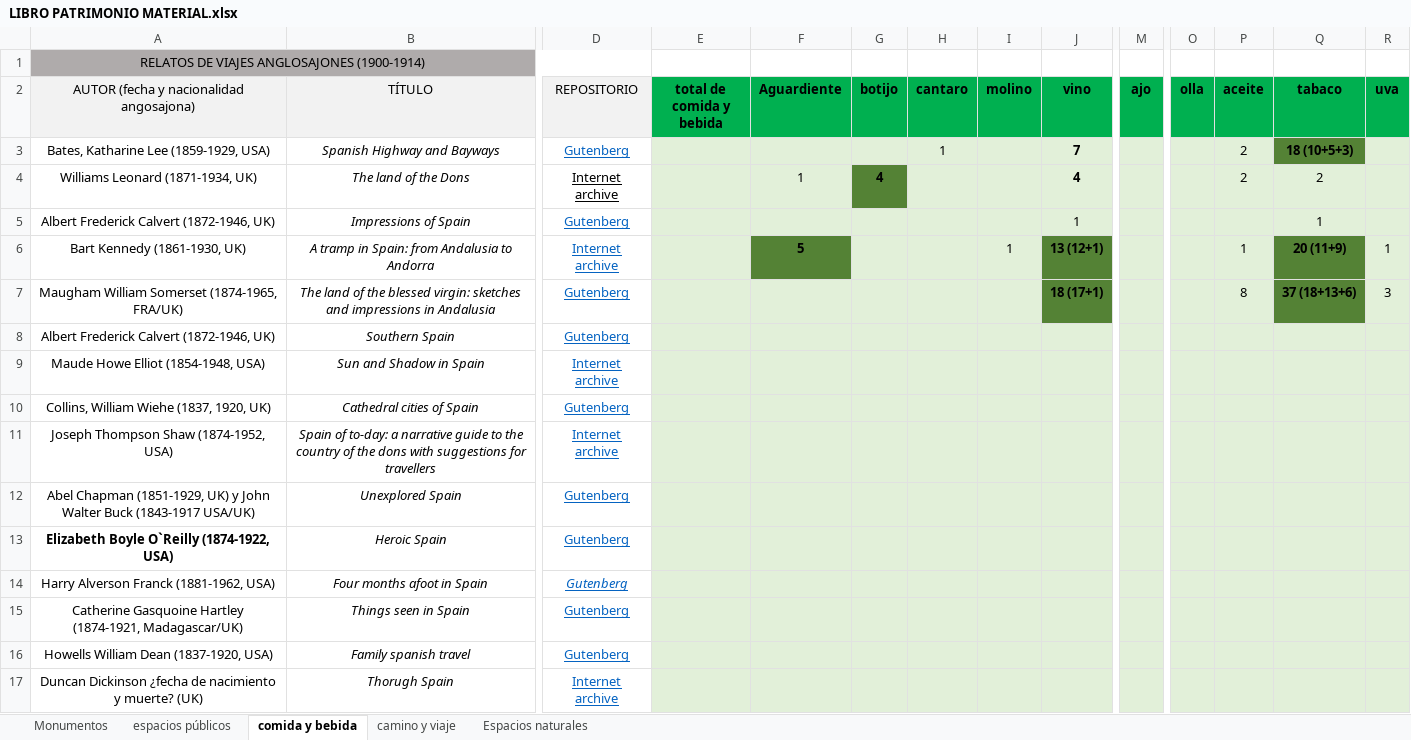
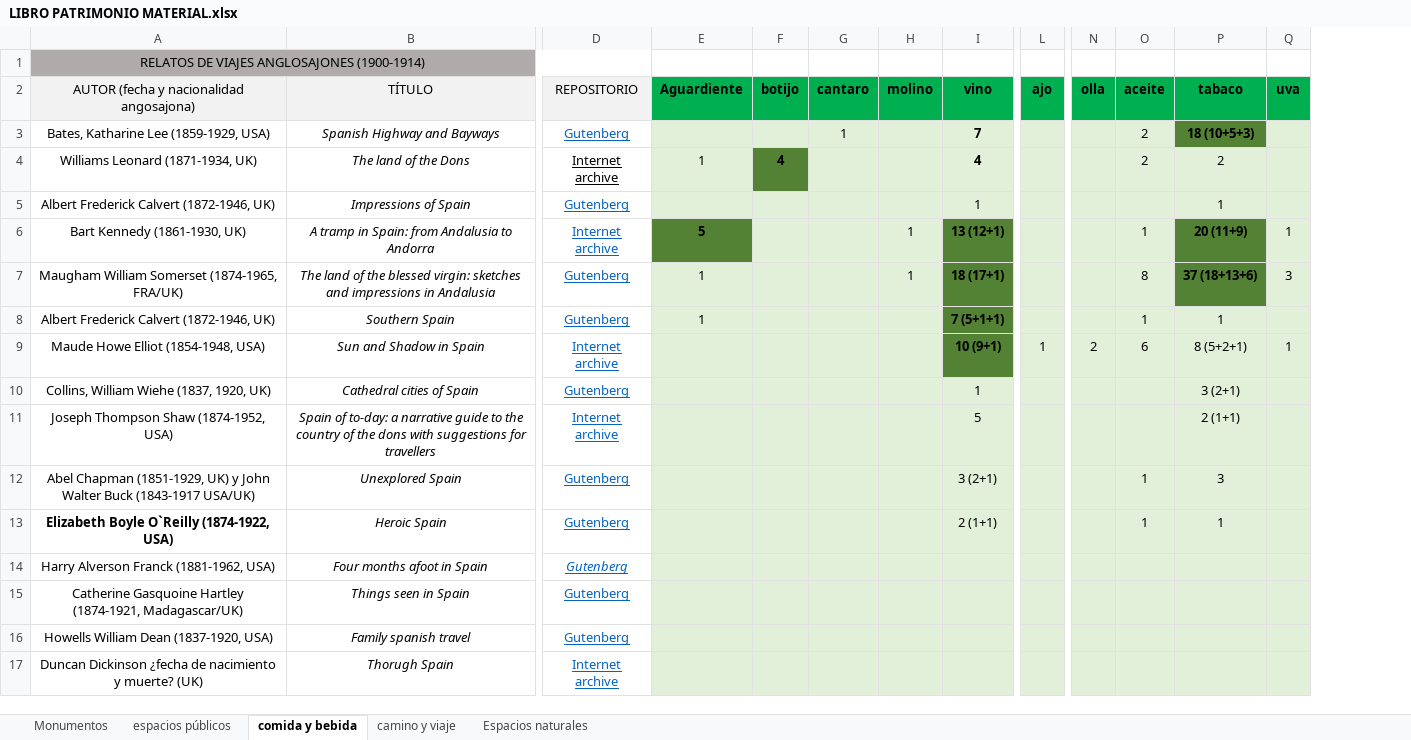
Before and after one commit to antonionavas22-ops/Andalucia_DesdeFuera, an Excel workbook: Relaciones totales libro-patrimonio/LIBRO PATRIMONIO MATERIAL.xlsx, sheet comida y bebida, drawn as a sheet; only a part is shown, gaps mark what is left out; values as stored, in another font and other column widths than the file's, no borders; conditional formats not drawn; removed rows and columns are numbered as before the commit, all else as after; the diff names each change by its address in the sheet, - before the commit and + after, or states it on an @@ line.

```diff
--- a/Relaciones totales libro-patrimonio/LIBRO PATRIMONIO MATERIAL.xlsx (sheet comida y bebida)
+++ b/Relaciones totales libro-patrimonio/LIBRO PATRIMONIO MATERIAL.xlsx (sheet comida y bebida)
-column E (total de comida y bebida), empty
-E7:E8 (Aguardiente): (empty)
+E7:E8 (Aguardiente): 1
-H7 (molino): (empty)
+H7 (molino): 1
-I8 (vino): (empty)
+I8 (vino): 7 (5+1+1)
-I8:I9 fill: #E2F0D9
+I8:I9 fill: #548235
-O8 (aceite): (empty)
+O8 (aceite): 1
-P8 (tabaco): (empty)
+P8 (tabaco): 1
-I9 (vino): (empty)
+I9 (vino): 10 (9+1)
-L9 (ajo): (empty)
+L9 (ajo): 1
-N9 (olla): (empty)
+N9 (olla): 2
-O9 (aceite): (empty)
+O9 (aceite): 6
-P9 (tabaco): (empty)
+P9 (tabaco): 8 (5+2+1)
-Q9 (uva): (empty)
+Q9 (uva): 1
-I10 (vino): (empty)
+I10 (vino): 1
-P10 (tabaco): (empty)
+P10 (tabaco): 3 (2+1)
-I11 (vino): (empty)
+I11 (vino): 5
-P11 (tabaco): (empty)
+P11 (tabaco): 2 (1+1)
-I12 (vino): (empty)
+I12 (vino): 3 (2+1)
-O12:O13 (aceite): (empty)
+O12:O13 (aceite): 1
-P12 (tabaco): (empty)
+P12 (tabaco): 3
-I13 (vino): (empty)
+I13 (vino): 2 (1+1)
-P13 (tabaco): (empty)
+P13 (tabaco): 1
```
Also changed, not shown: sheet Monumentos, sheet espacios públicos, sheet Espacios naturales, sheet camino y viaje.
